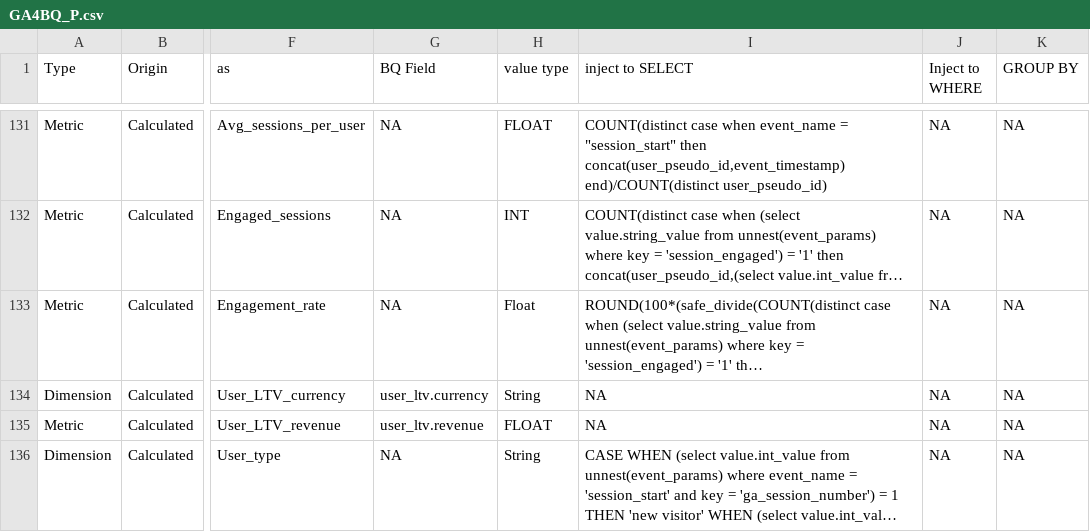
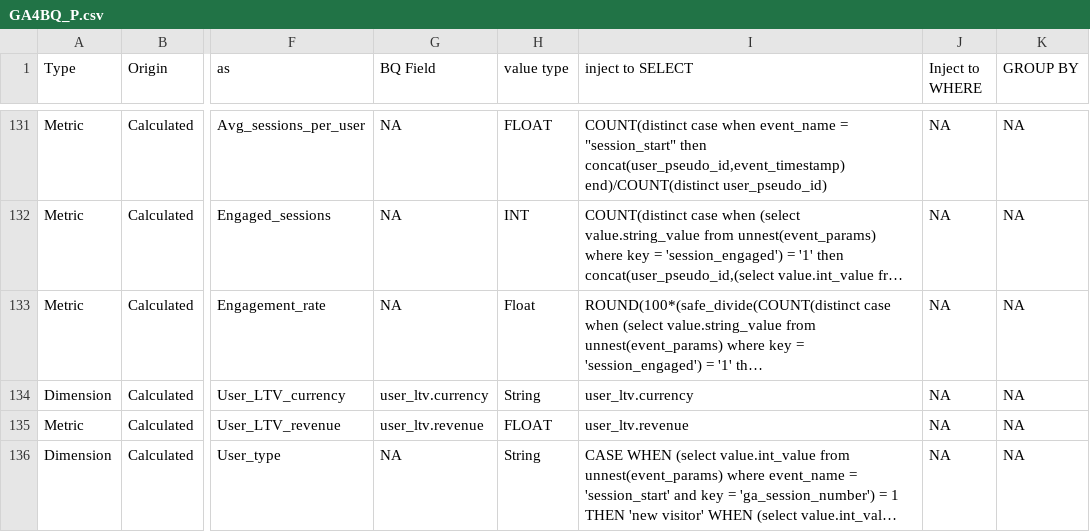
Before and after one commit to Trafikant/GA4BQ_P, a CSV file: GA4BQ_P.csv, drawn as a sheet; only a part is shown, gaps mark what is left out; long unchanged cells end in …; the diff names each change by its address in the sheet, - before the commit and + after, or states it on an @@ line.

Commit message:
Update GA4BQ_P.csv

```diff
--- a/GA4BQ_P.csv
+++ b/GA4BQ_P.csv
-I134 (inject to SELECT): NA
+I134 (inject to SELECT): user_ltv.currency
-I135 (inject to SELECT): NA
+I135 (inject to SELECT): user_ltv.revenue
```
